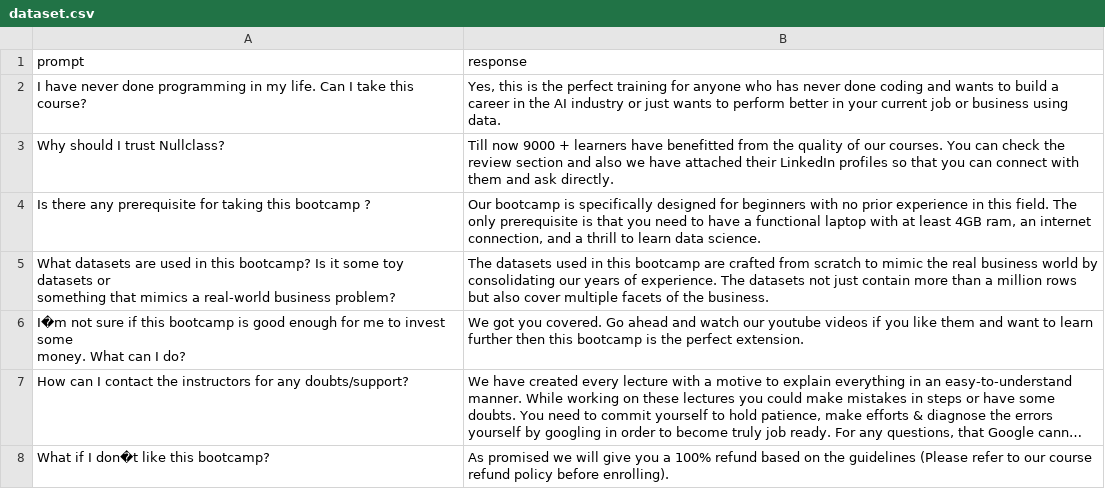
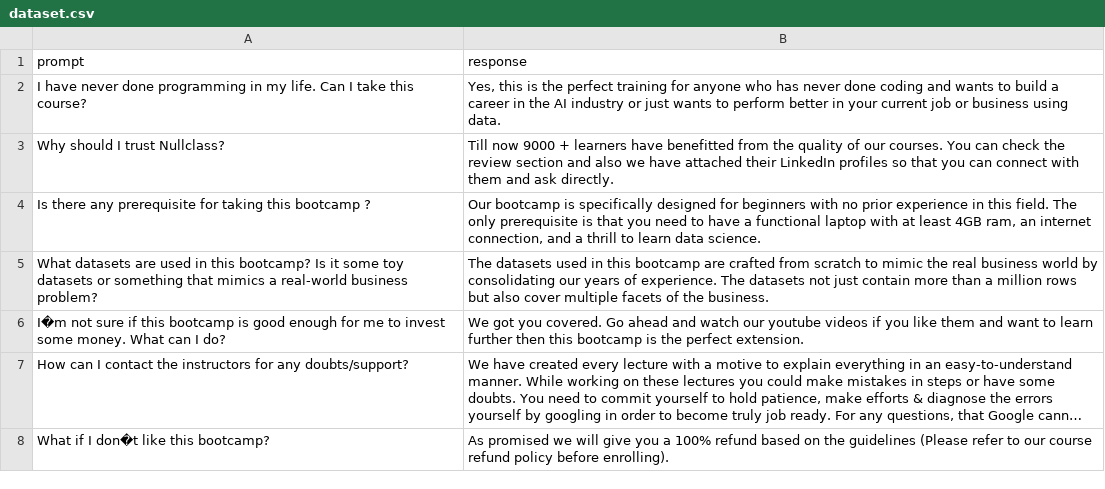
Before and after one commit to tarzsardana-ship-it/Internship-Tasks, a CSV file: dataset.csv, drawn as a sheet; only a part is shown; long unchanged cells end in …; the diff covers the shown part only; the diff names each change by its address in the sheet, - before the commit and + after, or states it on an @@ line.

```diff
--- a/dataset.csv
+++ b/dataset.csv
-A5 (prompt): …business problem?
+A5 (prompt): …business problem?
-A6 (prompt): …I do?
+A6 (prompt): …I do?
```
Also changed, not shown: 44 edited cells elsewhere in this file, 4 other files.
